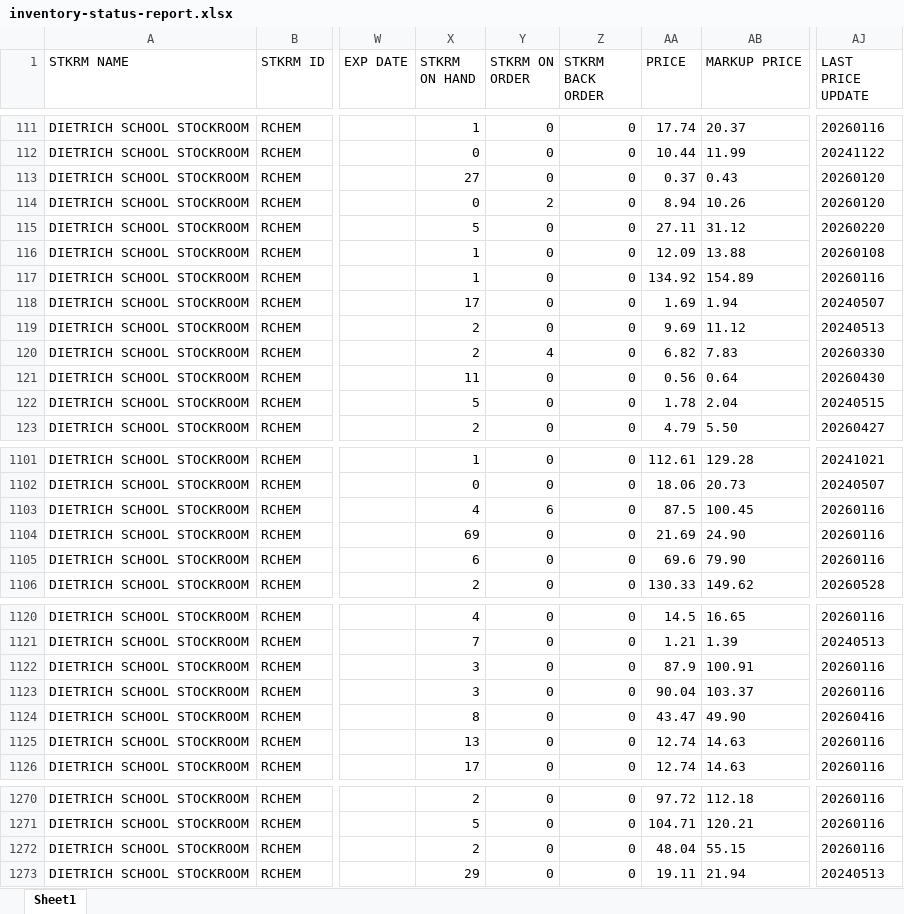
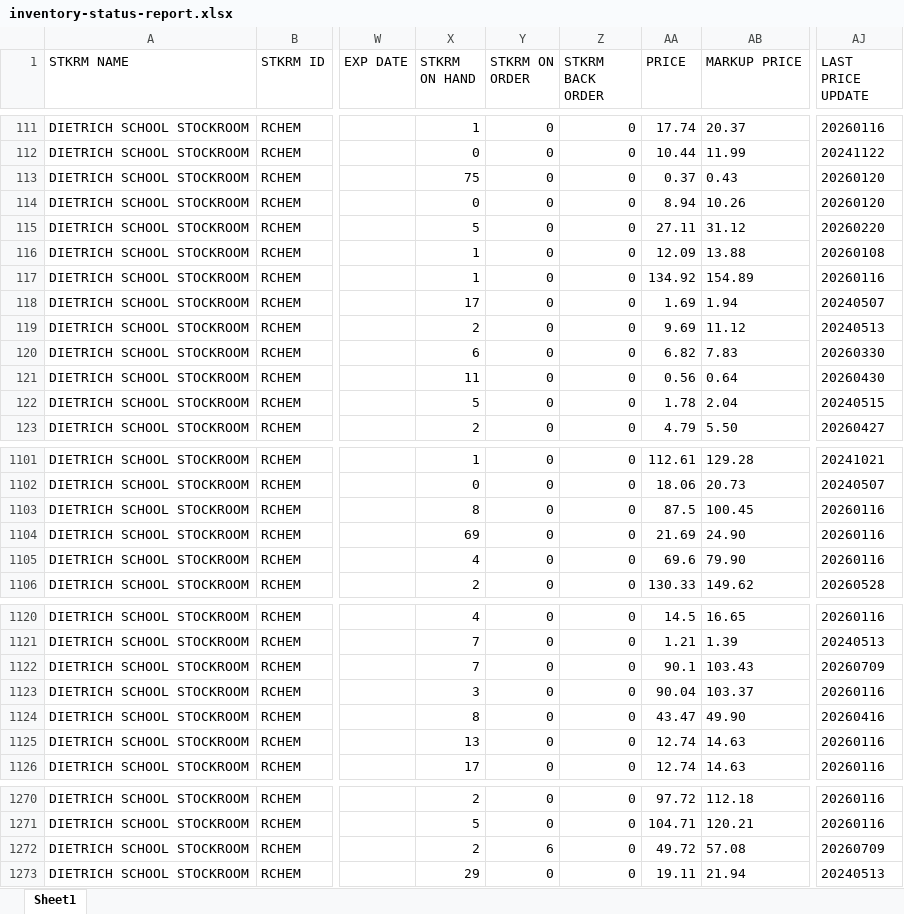
Before and after one commit to dssstockroom/dssstockroom.github.io, an Excel workbook: inventory-status-report.xlsx, sheet Sheet1, drawn as a sheet; only a part is shown, gaps mark what is left out; values as stored, in another font and other column widths than the file's, no borders; the diff covers the shown part only; the diff names each change by its address in the sheet, - before the commit and + after, or states it on an @@ line.

```diff
--- a/inventory-status-report.xlsx (sheet Sheet1)
+++ b/inventory-status-report.xlsx (sheet Sheet1)
-X113 (STKRM ON HAND): 27
+X113 (STKRM ON HAND): 75
-Y114 (STKRM ON ORDER): 2
+Y114 (STKRM ON ORDER): 0
-X120 (STKRM ON HAND): 2
+X120 (STKRM ON HAND): 6
-Y120 (STKRM ON ORDER): 4
+Y120 (STKRM ON ORDER): 0
-X1103 (STKRM ON HAND): 4
+X1103 (STKRM ON HAND): 8
-Y1103 (STKRM ON ORDER): 6
+Y1103 (STKRM ON ORDER): 0
-X1105 (STKRM ON HAND): 6
+X1105 (STKRM ON HAND): 4
-X1122 (STKRM ON HAND): 3
+X1122 (STKRM ON HAND): 7
-AA1122 (PRICE): 87.9
+AA1122 (PRICE): 90.1
-AB1122 (MARKUP PRICE): 100.91
+AB1122 (MARKUP PRICE): 103.43
-AJ1122 (LAST PRICE UPDATE): 20260116
+AJ1122 (LAST PRICE UPDATE): 20260709
-Y1272 (STKRM ON ORDER): 0
+Y1272 (STKRM ON ORDER): 6
-AA1272 (PRICE): 48.04
+AA1272 (PRICE): 49.72
-AB1272 (MARKUP PRICE): 55.15
+AB1272 (MARKUP PRICE): 57.08
-AJ1272 (LAST PRICE UPDATE): 20260116
+AJ1272 (LAST PRICE UPDATE): 20260709
```
Also changed, not shown: 4 added rows and 54 edited cells elsewhere in this sheet.
